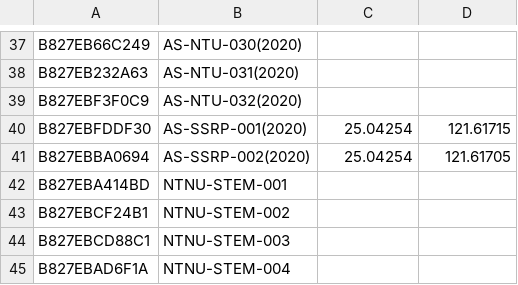
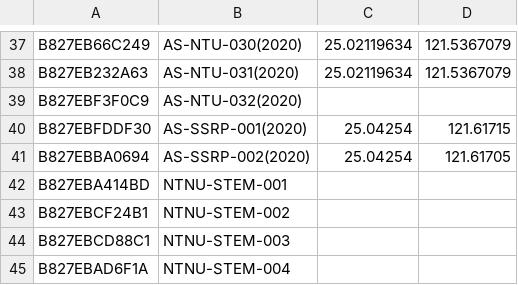
Before and after one commit to cclljj/PM25_ODP, a TSV file: Devices/Academic/Data-MAPS6-AS-IISNRL.tsv, drawn as a sheet; only a part is shown, gaps mark what is left out; the diff covers the shown part only; the diff names each change by its address in the sheet, - before the commit and + after, or states it on an @@ line.

```diff
--- a/Devices/Academic/Data-MAPS6-AS-IISNRL.tsv
+++ b/Devices/Academic/Data-MAPS6-AS-IISNRL.tsv
-C37:C38: (empty)
+C37:C38: 25.02119634
-D37:D38: (empty)
+D37:D38: 121.5367079
```
Also changed, not shown: 32 edited cells elsewhere in this file.
